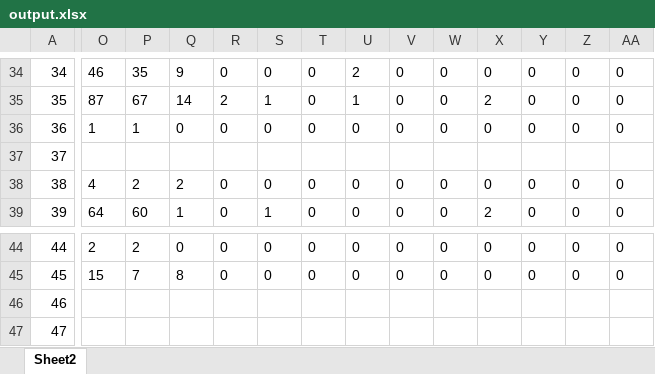
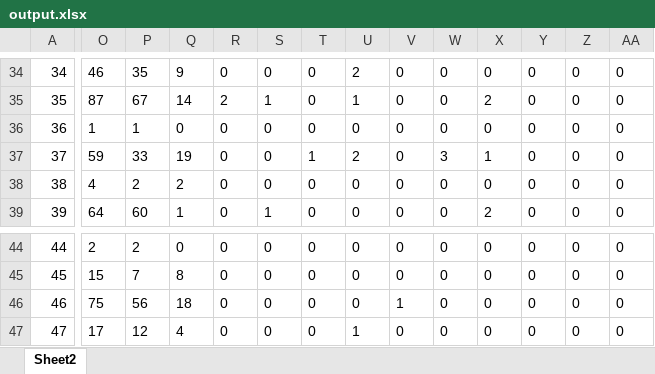
Before and after one commit to SNP0301/web, an Excel workbook: selenium/output.xlsx, sheet Sheet2, drawn as a sheet; only a part is shown, gaps mark what is left out; values as stored, in another font and other column widths than the file's, no borders; the diff covers the shown part only; the diff names each change by its address in the sheet, - before the commit and + after, or states it on an @@ line.

```diff
--- a/selenium/output.xlsx (sheet Sheet2)
+++ b/selenium/output.xlsx (sheet Sheet2)
-O37: (empty)
+O37: 59
-P37: (empty)
+P37: 33
-Q37: (empty)
+Q37: 19
-R37: (empty)
+R37: 0
-S37: (empty)
+S37: 0
-T37: (empty)
+T37: 1
-U37: (empty)
+U37: 2
-V37: (empty)
+V37: 0
-W37: (empty)
+W37: 3
-X37: (empty)
+X37: 1
-Y37: (empty)
+Y37: 0
-Z37: (empty)
+Z37: 0
-AA37: (empty)
+AA37: 0
-O46: (empty)
+O46: 75
-P46: (empty)
+P46: 56
-Q46: (empty)
+Q46: 18
-R46:R47: (empty)
+R46:R47: 0
-S46:S47: (empty)
+S46:S47: 0
-T46:T47: (empty)
+T46:T47: 0
-U46: (empty)
+U46: 0
-V46: (empty)
+V46: 1
-W46:W47: (empty)
+W46:W47: 0
-X46:X47: (empty)
+X46:X47: 0
-Y46:Y47: (empty)
+Y46:Y47: 0
-Z46:Z47: (empty)
+Z46:Z47: 0
-AA46:AA47: (empty)
+AA46:AA47: 0
-O47: (empty)
+O47: 17
-P47: (empty)
+P47: 12
-Q47: (empty)
+Q47: 4
-U47: (empty)
+U47: 1
-V47: (empty)
+V47: 0
```
Also changed, not shown: 797 edited cells elsewhere in this sheet, 3 other files.
